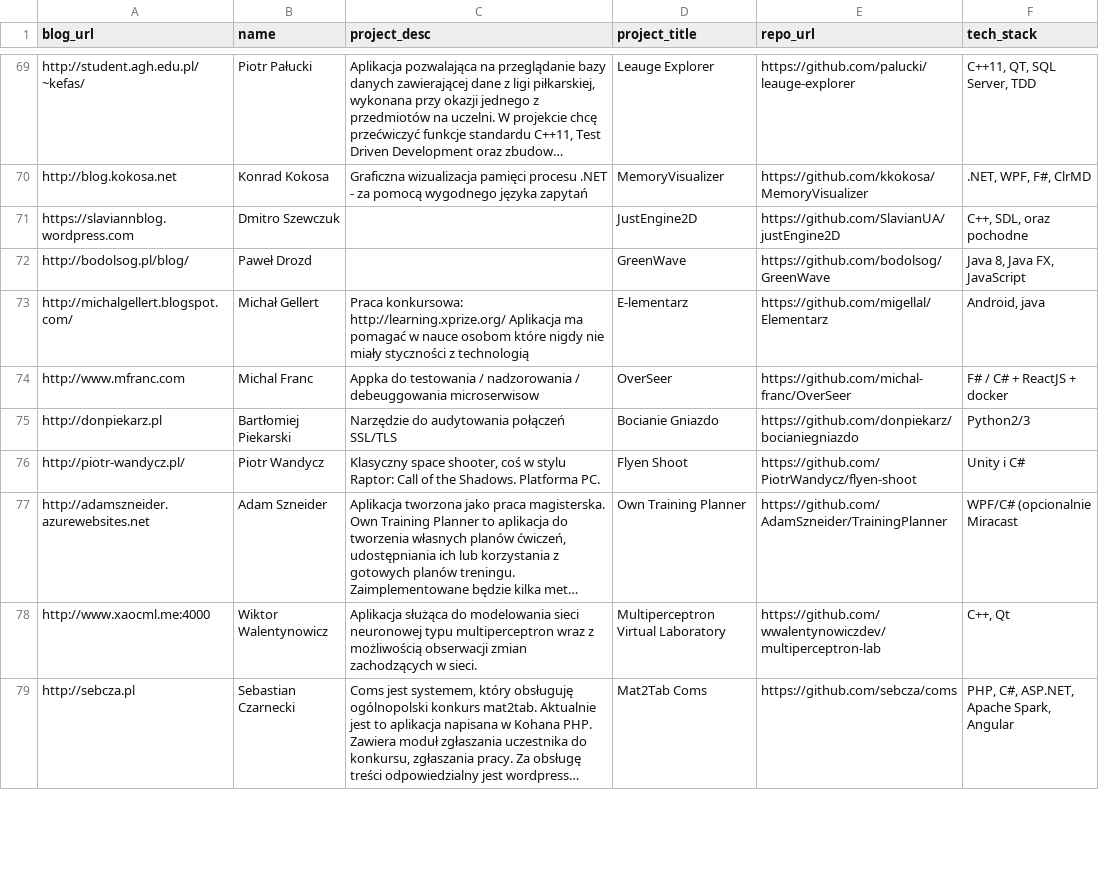
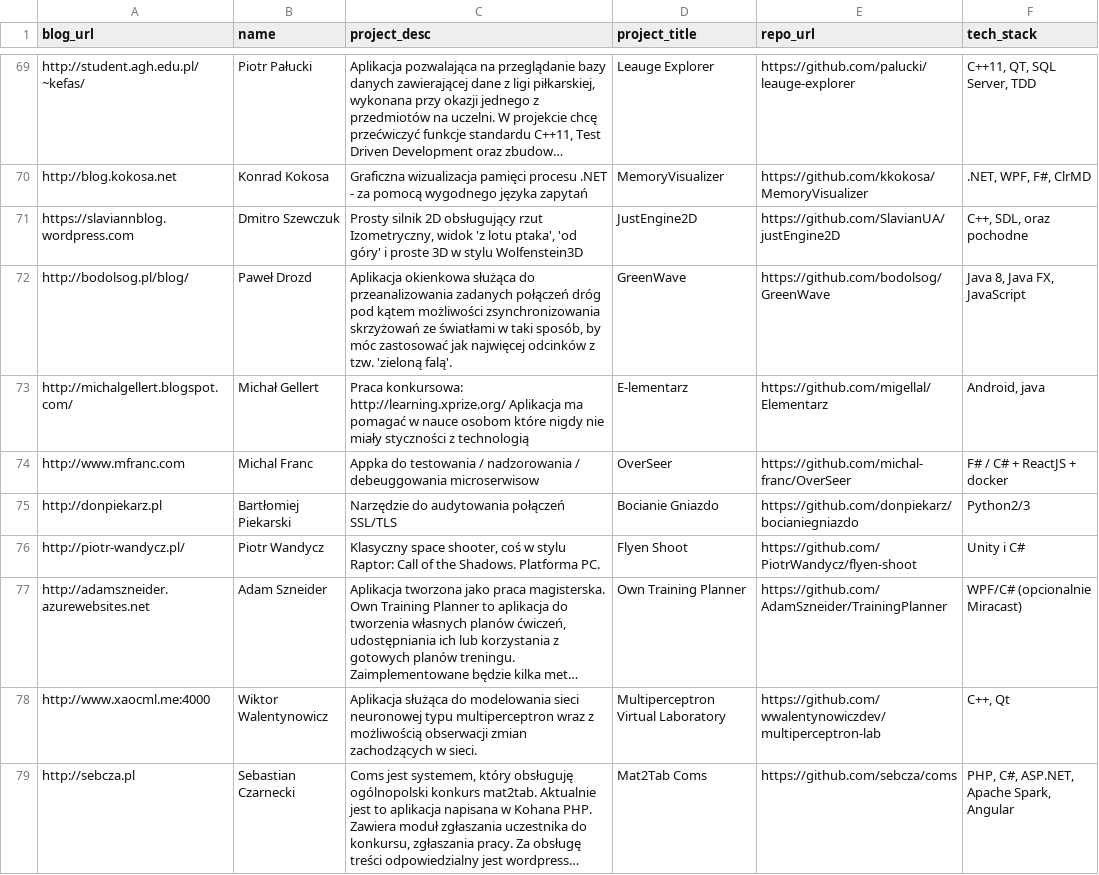
Before and after one commit to MaciekLesiczka/dsp, a CSV file: data/devs.csv, drawn as a sheet; only a part is shown, gaps mark what is left out; long unchanged cells end in …; the diff covers the shown part only; the diff names each change by its address in the sheet, - before the commit and + after, or states it on an @@ line.

```diff
--- a/data/devs.csv
+++ b/data/devs.csv
-C71 (project_desc): (empty)
+C71 (project_desc): Prosty silnik 2D obsługujący rzut Izometryczny, widok 'z lotu ptaka', 'od góry' i proste 3D w stylu Wolfenstein3D
-C72 (project_desc): (empty)
+C72 (project_desc): Aplikacja okienkowa służąca do przeanalizowania zadanych połączeń dróg pod kątem możliwości zsynchronizowania skrzyżowań ze światłami w taki sposób, by móc zastosować jak najwięcej odcinków z tzw. 'zieloną falą'.
-F77 (tech_stack): WPF/C# (opcionalnie Miracast
+F77 (tech_stack): WPF/C# (opcionalnie Miracast)
```
Also changed, not shown: 40 edited cells elsewhere in this file, 1 other file.
